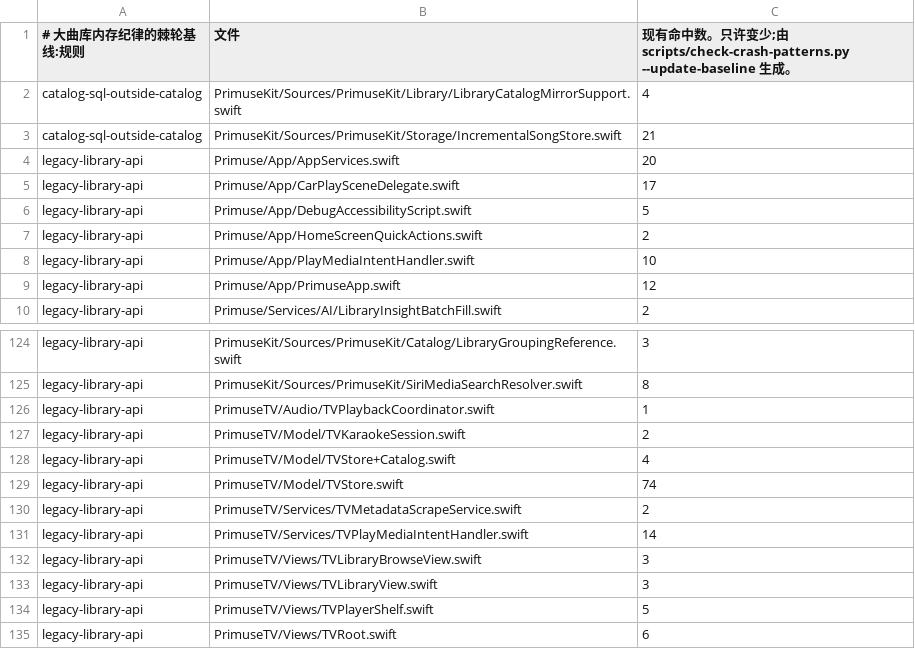
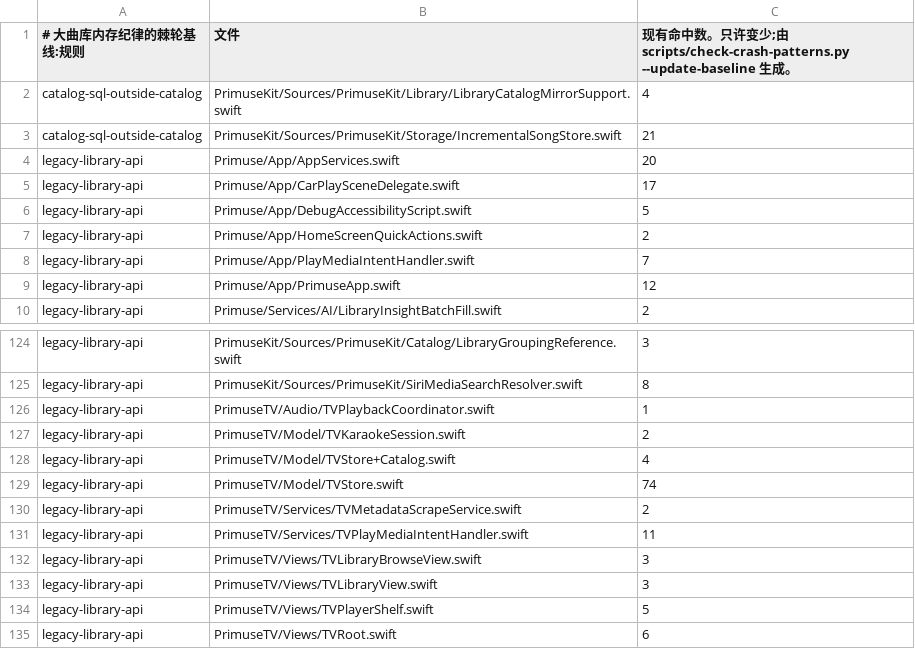
Before and after one commit to chenqi92/primuse, a TSV file: scripts/library-scale-baseline.tsv, drawn as a sheet; only a part is shown, gaps mark what is left out.

```diff
--- a/scripts/library-scale-baseline.tsv
+++ b/scripts/library-scale-baseline.tsv
@@ -7,3 +7,3 @@ legacy-library-api	Primuse/App/DebugAccessibilityScript.swift	5
 legacy-library-api	Primuse/App/HomeScreenQuickActions.swift	2
-legacy-library-api	Primuse/App/PlayMediaIntentHandler.swift	10
+legacy-library-api	Primuse/App/PlayMediaIntentHandler.swift	7
 legacy-library-api	Primuse/App/PrimuseApp.swift	12
@@ -130,3 +130,3 @@ legacy-library-api	PrimuseTV/Model/TVStore.swift	74
 legacy-library-api	PrimuseTV/Services/TVMetadataScrapeService.swift	2
-legacy-library-api	PrimuseTV/Services/TVPlayMediaIntentHandler.swift	14
+legacy-library-api	PrimuseTV/Services/TVPlayMediaIntentHandler.swift	11
 legacy-library-api	PrimuseTV/Views/TVLibraryBrowseView.swift	3
```
Also changed, not shown: 4 other files.
